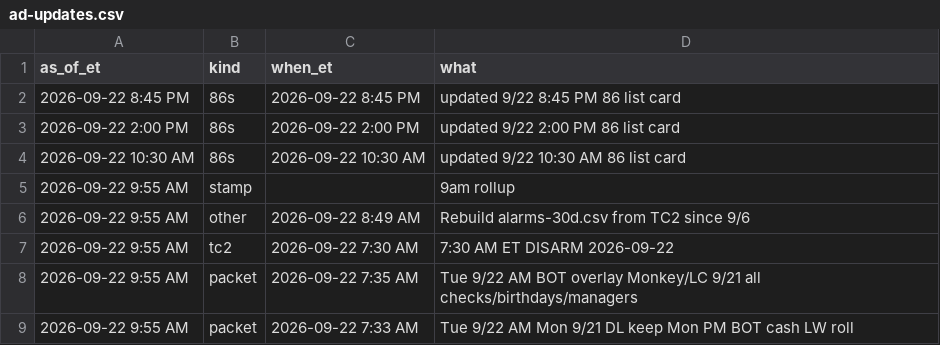
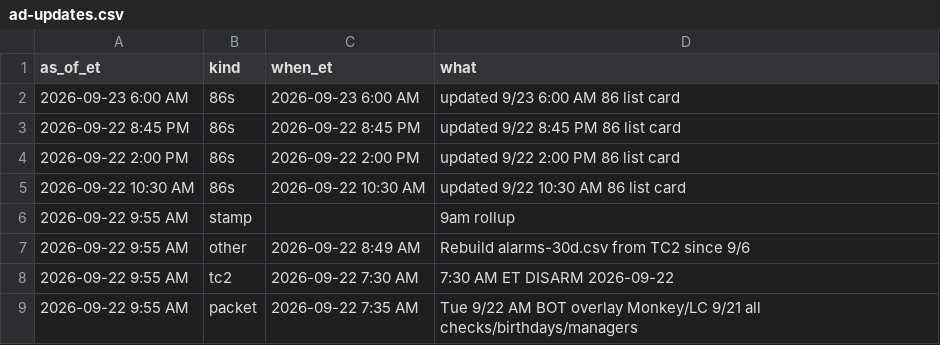
Before and after one commit to SCDashboard/DailyUploads, a CSV file: ad-updates.csv, drawn as a sheet; only a part is shown; the shorter side is filled out with more unchanged rows.

Commit message:
ad-updates 86s 9/23 6:00 AM list card

```diff
--- a/ad-updates.csv
+++ b/ad-updates.csv
@@ -1,2 +1,3 @@
 as_of_et,kind,when_et,what
+2026-09-23 6:00 AM,86s,2026-09-23 6:00 AM,updated 9/23 6:00 AM 86 list card
 2026-09-22 8:45 PM,86s,2026-09-22 8:45 PM,updated 9/22 8:45 PM 86 list card
```
